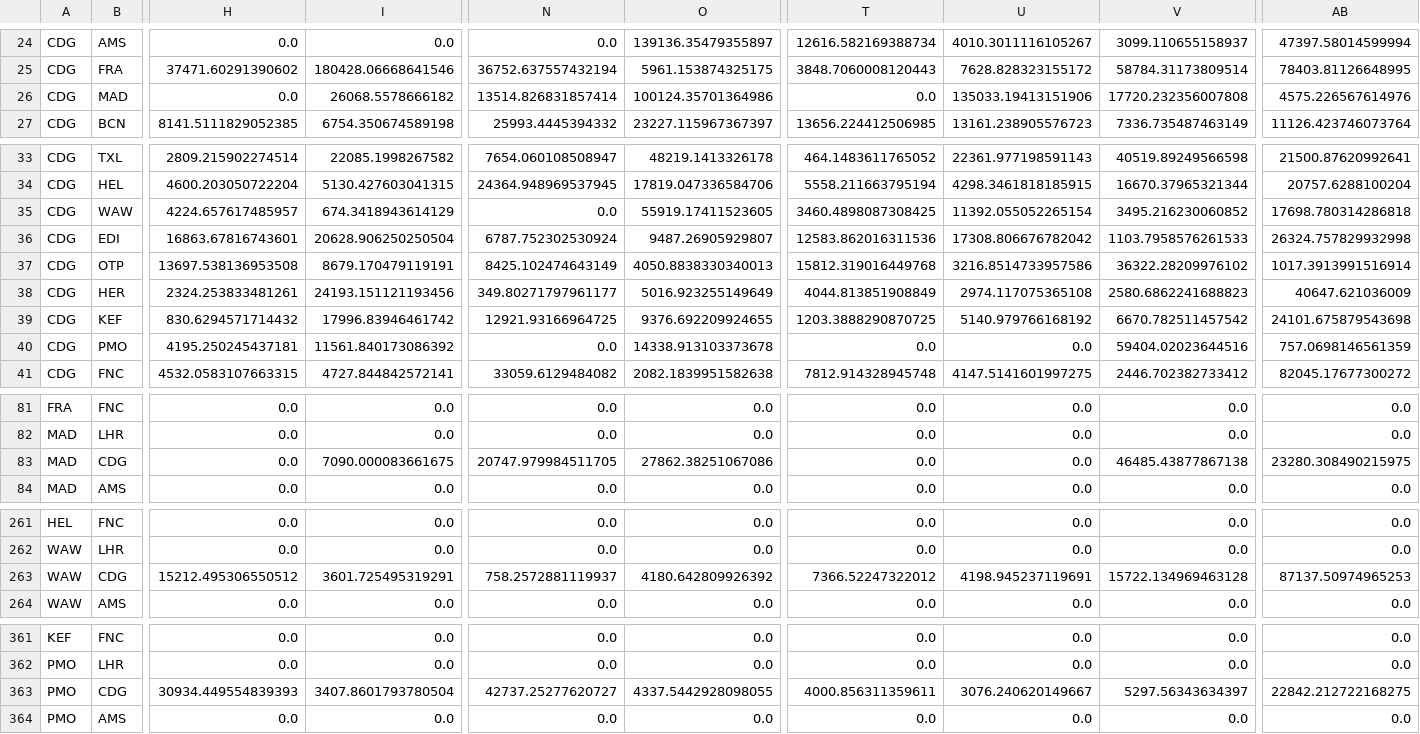
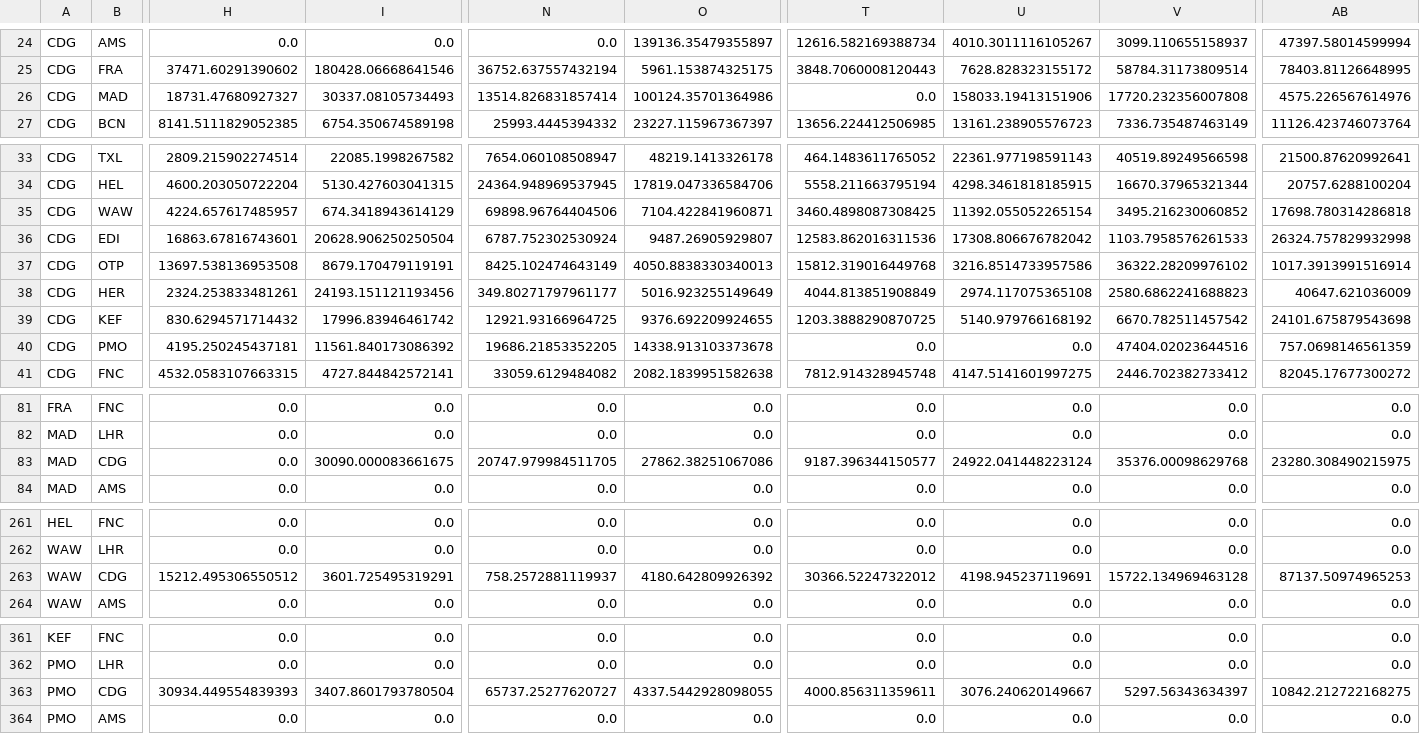
Before and after one commit to viranca/Airline_Planning_and_Optimization, a CSV file: Assignment_2/Demand3.csv, drawn as a sheet; only a part is shown, gaps mark what is left out; the diff names each change by its address in the sheet, - before the commit and + after, or states it on an @@ line.

```diff
--- a/Assignment_2/Demand3.csv
+++ b/Assignment_2/Demand3.csv
-H26: 0.0
+H26: 18731.47680927327
-I26: 26068.5578666182
+I26: 30337.08105734493
-U26: 135033.19413151906
+U26: 158033.19413151906
-N35: 0.0
+N35: 69898.96764404506
-O35: 55919.17411523605
+O35: 7104.422841960871
-N40: 0.0
+N40: 19686.21853352205
-V40: 59404.02023644516
+V40: 47404.02023644516
-I83: 7090.000083661675
+I83: 30090.000083661675
-T83: 0.0
+T83: 9187.396344150577
-U83: 0.0
+U83: 24922.041448223124
-V83: 46485.43877867138
+V83: 35376.00098629768
-T263: 7366.52247322012
+T263: 30366.52247322012
-N363: 42737.25277620727
+N363: 65737.25277620727
-AB363: 22842.212722168275
+AB363: 10842.212722168275
```
Also changed, not shown: Assignment_2/Demand4.csv, Assignment_2/Demand5.csv, 5 other files.
